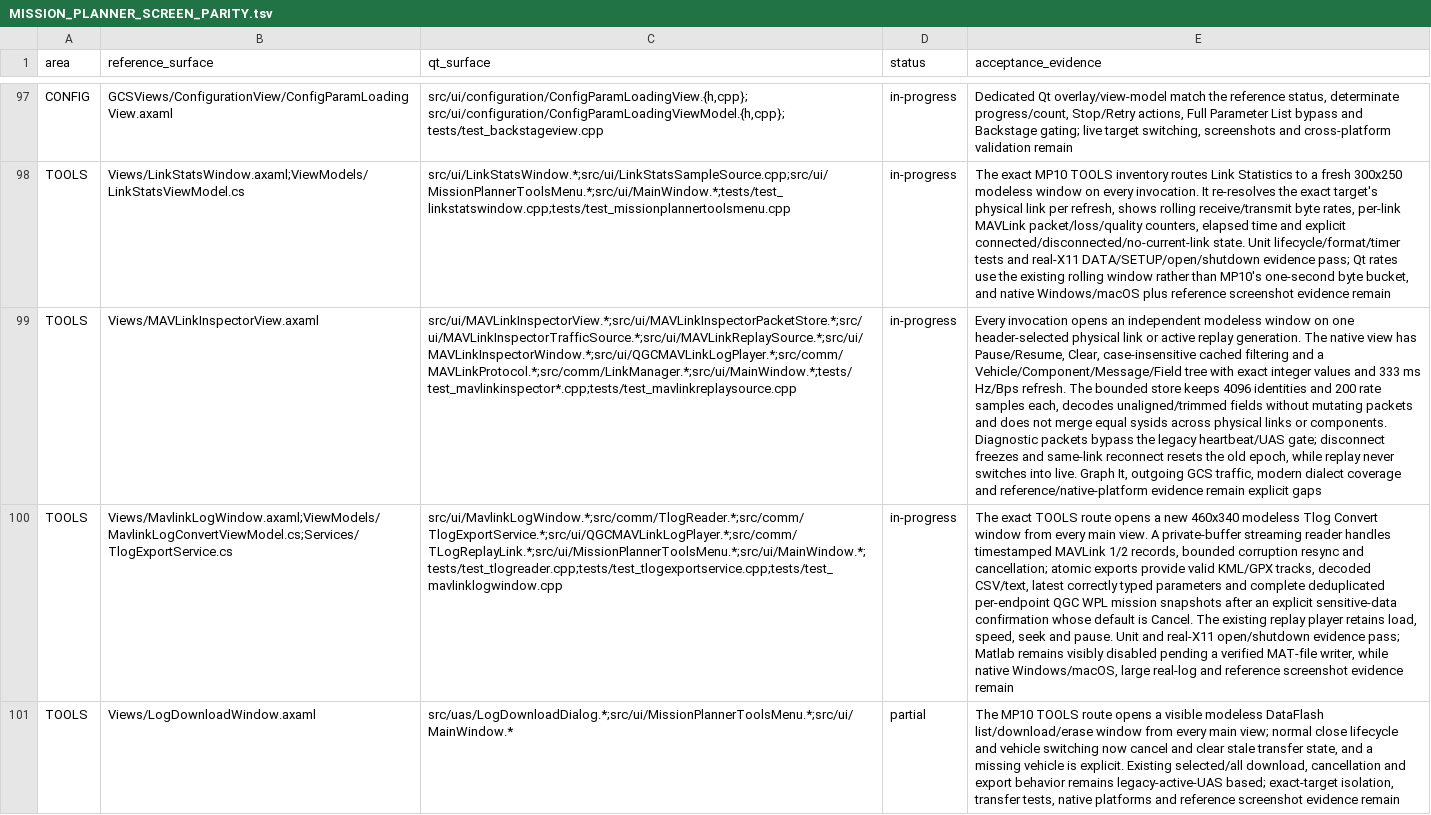
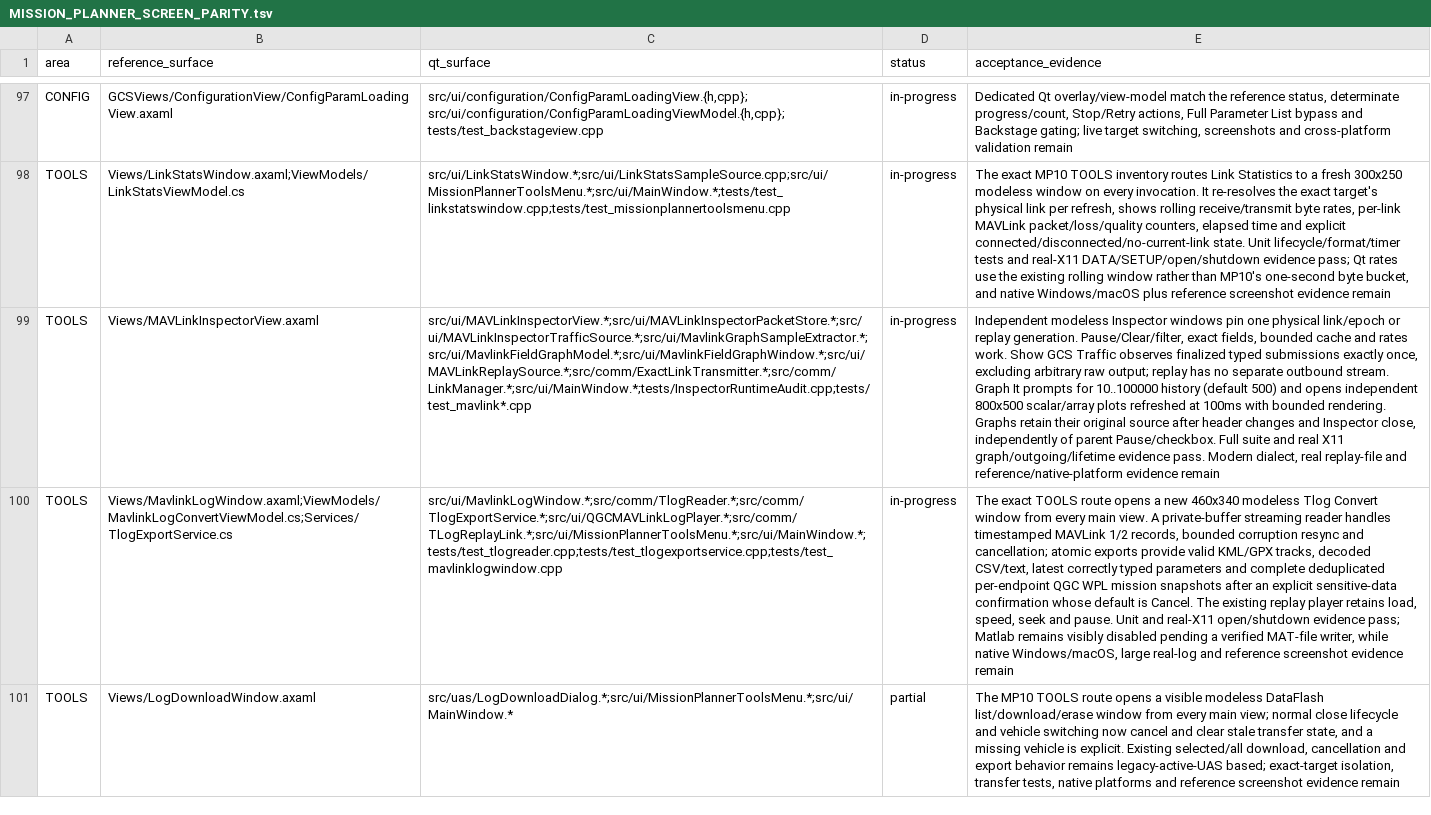
Before and after one commit to Rouniy/apm_planner, a TSV file: docs/porting/MISSION_PLANNER_SCREEN_PARITY.tsv, drawn as a sheet; only a part is shown, gaps mark what is left out; the diff names each change by its address in the sheet, - before the commit and + after, or states it on an @@ line.

Commit message:
feat: port MAVLink field graphs and outgoing traffic

```diff
--- a/docs/porting/MISSION_PLANNER_SCREEN_PARITY.tsv
+++ b/docs/porting/MISSION_PLANNER_SCREEN_PARITY.tsv
-C99 (qt_surface): src/ui/MAVLinkInspectorView.*;src/ui/MAVLinkInspectorPacketStore.*;src/ui/MAVLinkInspectorTrafficSource.*;src/ui/MAVLinkReplaySource.*;src/ui/MAVLinkInspectorWindow.*;src/ui/QGCMAVLinkLogPlayer.*;src/comm/MAVLinkProtocol.*;src/comm/LinkManager.*;src/ui/MainWindow.*;tests/test_mavlinkinspector*.cpp;tests/test_mavlinkreplaysource.cpp
+C99 (qt_surface): src/ui/MAVLinkInspectorView.*;src/ui/MAVLinkInspectorPacketStore.*;src/ui/MAVLinkInspectorTrafficSource.*;src/ui/MavlinkGraphSampleExtractor.*;src/ui/MavlinkFieldGraphModel.*;src/ui/MavlinkFieldGraphWindow.*;src/ui/MAVLinkReplaySource.*;src/comm/ExactLinkTransmitter.*;src/comm/LinkManager.*;src/ui/MainWindow.*;tests/InspectorRuntimeAudit.cpp;tests/test_mavlink*.cpp
-E99 (acceptance_evidence): Every invocation opens an independent modeless window on one header-selected physical link or active replay generation. The native view has Pause/Resume, Clear, case-insensitive cached filtering and a Vehicle/Component/Message/Field tree with exact integer values and 333 ms Hz/Bps refresh. The bounded store keeps 4096 identities and 200 rate samples each, decodes unaligned/trimmed fields without mutating packets and does not merge equal sysids across physical links or components. Diagnostic packets bypass the legacy heartbeat/UAS gate; disconnect freezes and same-link reconnect resets the old epoch, while replay never switches into live. Graph It, outgoing GCS traffic, modern dialect coverage and reference/native-platform evidence remain explicit gaps
+E99 (acceptance_evidence): Independent modeless Inspector windows pin one physical link/epoch or replay generation. Pause/Clear/filter, exact fields, bounded cache and rates work. Show GCS Traffic observes finalized typed submissions exactly once, excluding arbitrary raw output; replay has no separate outbound stream. Graph It prompts for 10..100000 history (default 500) and opens independent 800x500 scalar/array plots refreshed at 100ms with bounded rendering. Graphs retain their original source after header changes and Inspector close, independently of parent Pause/checkbox. Full suite and real X11 graph/outgoing/lifetime evidence pass. Modern dialect, real replay-file and reference/native-platform evidence remain
```
Also changed, not shown: docs/porting/PORTING_DEVIATIONS.tsv, 26 other files.
